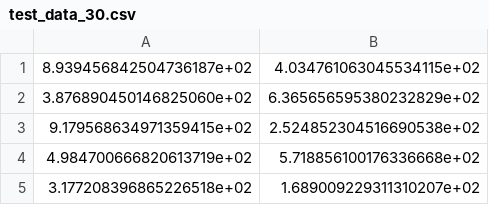
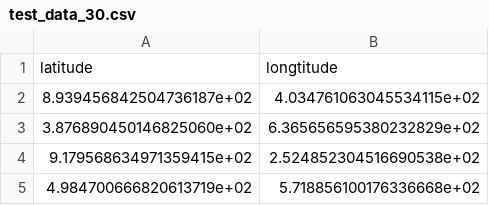
Before and after one commit to trungvietpham/KMeans_TSP_project2, a CSV file: test_data/test_data_30.csv, drawn as a sheet; only a part is shown; the shorter side is filled out with more unchanged rows; the diff names each change by its address in the sheet, - before the commit and + after, or states it on an @@ line.

Commit message:
generate data, change input and output to .json file

```diff
--- a/test_data/test_data_30.csv
+++ b/test_data/test_data_30.csv
+row 1: latitude | longtitude
```
Also changed, not shown: 11 other files.
